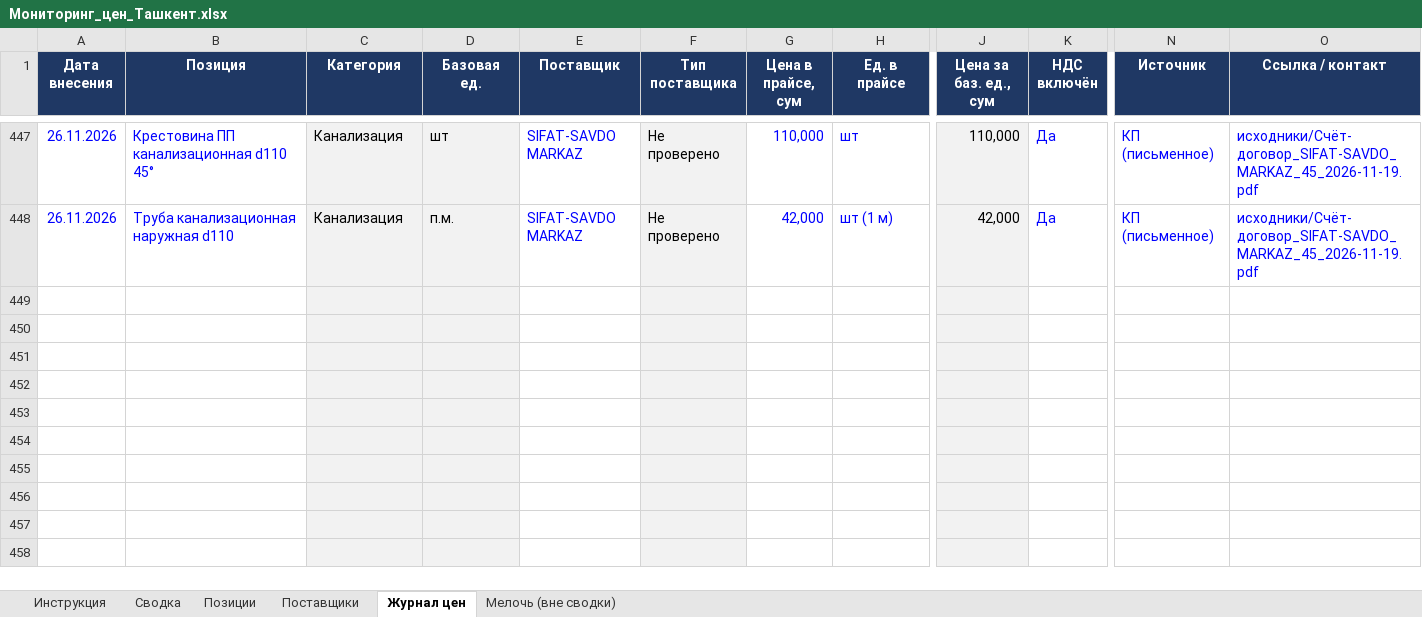
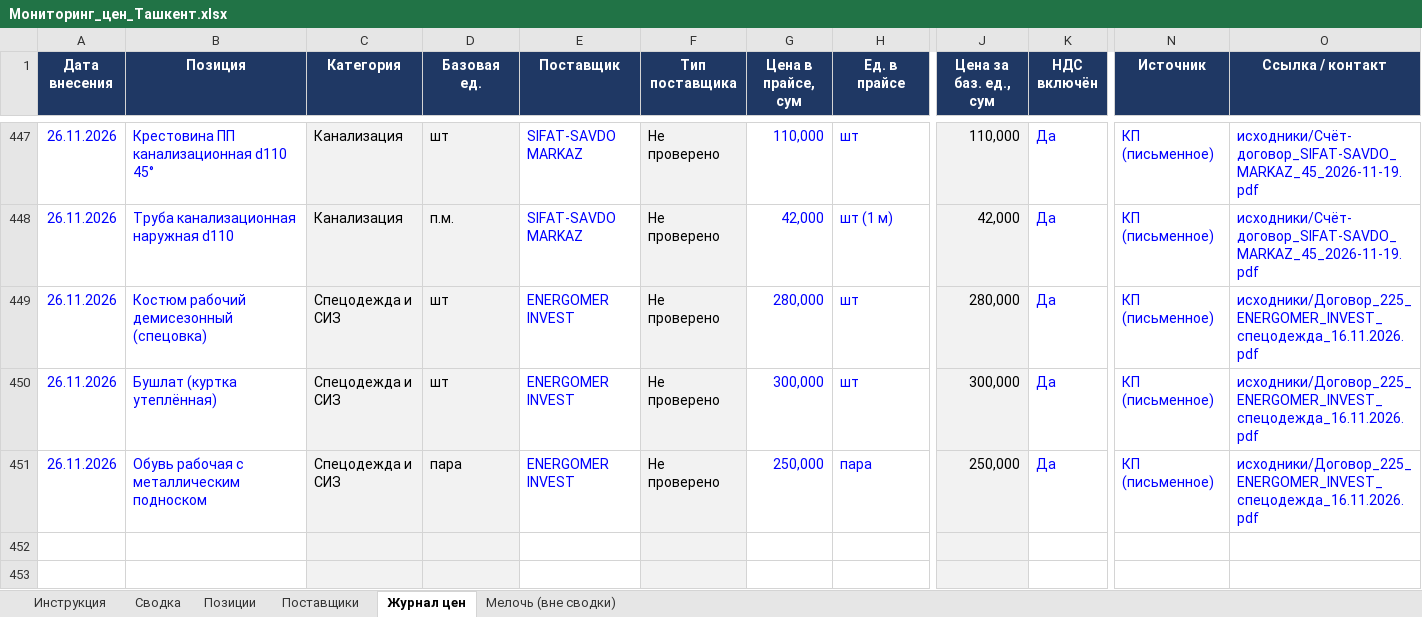
Before and after one commit to Semeev/test_seccondbrain, an Excel workbook: vault/thoughts/projects/golden-hills/Мониторинг_цен_Ташкент.xlsx, sheet Журнал цен, drawn as a sheet; only a part is shown, gaps mark what is left out; the shorter side is filled out with more unchanged rows; values as stored, in another font and other column widths than the file's, no borders; conditional formats not drawn; removed rows and columns are numbered as before the commit, all else as after; rows hold the shown columns only; the diff names each change by its address in the sheet, - before the commit and + after, or states it on an @@ line.

```diff
--- a/vault/thoughts/projects/golden-hills/Мониторинг_цен_Ташкент.xlsx (sheet Журнал цен)
+++ b/vault/thoughts/projects/golden-hills/Мониторинг_цен_Ташкент.xlsx (sheet Журнал цен)
-row 449: (empty)
-row 450: (empty)
-row 451: (empty)
+row 449: 26.11.2026 | Костюм рабочий демисезонный (спецовка) | Спецодежда и СИЗ | шт | ENERGOMER INVEST | Не проверено | 280,000 | шт | 280,000 | Да | КП (письменное) | исходники/Договор_225_ENERGOMER_INVEST_спецодежда_16.11.2026.pdf
+row 450: 26.11.2026 | Бушлат (куртка утеплённая) | Спецодежда и СИЗ | шт | ENERGOMER INVEST | Не проверено | 300,000 | шт | 300,000 | Да | КП (письменное) | исходники/Договор_225_ENERGOMER_INVEST_спецодежда_16.11.2026.pdf
+row 451: 26.11.2026 | Обувь рабочая с металлическим подноском | Спецодежда и СИЗ | пара | ENERGOMER INVEST | Не проверено | 250,000 | пара | 250,000 | Да | КП (письменное) | исходники/Договор_225_ENERGOMER_INVEST_спецодежда_16.11.2026.pdf
```
Also changed, not shown: sheet Сводка, sheet Поставщики, hidden cells, 6 other files.
